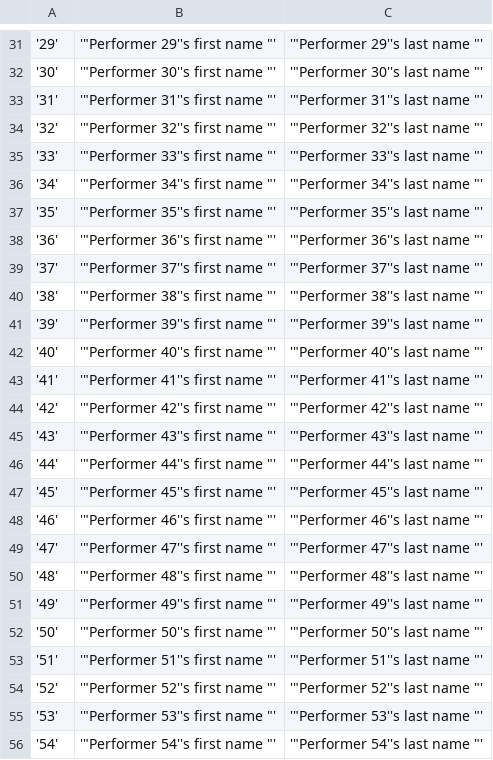
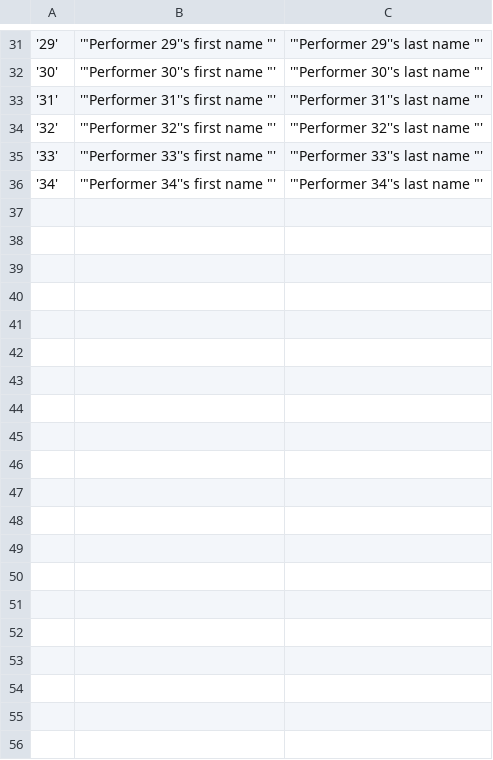
Before and after one commit to blambeau/db-bench, a CSV file: dbagile/data/performers.csv, drawn as a sheet; only a part is shown, gaps mark what is left out.

```diff
--- a/dbagile/data/performers.csv
+++ b/dbagile/data/performers.csv
@@ -36,21 +36 @@
 '34','"Performer 34''s first name "','"Performer 34''s last name "'
-'35','"Performer 35''s first name "','"Performer 35''s last name "'
-'36','"Performer 36''s first name "','"Performer 36''s last name "'
-'37','"Performer 37''s first name "','"Performer 37''s last name "'
-'38','"Performer 38''s first name "','"Performer 38''s last name "'
-'39','"Performer 39''s first name "','"Performer 39''s last name "'
-'40','"Performer 40''s first name "','"Performer 40''s last name "'
-'41','"Performer 41''s first name "','"Performer 41''s last name "'
-'42','"Performer 42''s first name "','"Performer 42''s last name "'
-'43','"Performer 43''s first name "','"Performer 43''s last name "'
-'44','"Performer 44''s first name "','"Performer 44''s last name "'
-'45','"Performer 45''s first name "','"Performer 45''s last name "'
-'46','"Performer 46''s first name "','"Performer 46''s last name "'
-'47','"Performer 47''s first name "','"Performer 47''s last name "'
-'48','"Performer 48''s first name "','"Performer 48''s last name "'
-'49','"Performer 49''s first name "','"Performer 49''s last name "'
-'50','"Performer 50''s first name "','"Performer 50''s last name "'
-'51','"Performer 51''s first name "','"Performer 51''s last name "'
-'52','"Performer 52''s first name "','"Performer 52''s last name "'
-'53','"Performer 53''s first name "','"Performer 53''s last name "'
-'54','"Performer 54''s first name "','"Performer 54''s last name "'
```
Also changed, not shown: dbagile/data/albums.csv, 21 other files.
